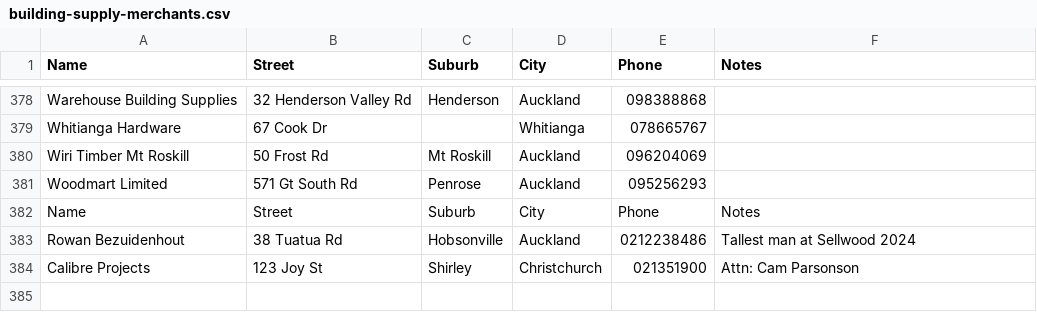
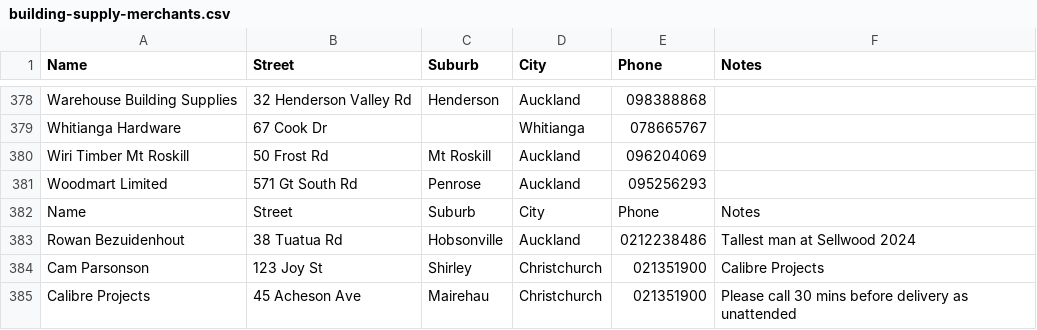
Before and after one commit to r0wanb3zy/sellwood, a CSV file: building-supply-merchants.csv, drawn as a sheet; only a part is shown, gaps mark what is left out.

Commit message:
Update building-supply-merchants.csv

```diff
--- a/building-supply-merchants.csv
+++ b/building-supply-merchants.csv
@@ -383,2 +383,3 @@ Name,Street,Suburb,City,Phone,Notes
 Rowan Bezuidenhout,38 Tuatua Rd,Hobsonville,Auckland,0212238486,Tallest man at Sellwood 2024
-Calibre Projects,123 Joy St,Shirley,Christchurch,021351900,Attn: Cam Parsonson
+Cam Parsonson,123 Joy St,Shirley,Christchurch,021351900,Calibre Projects
+Calibre Projects,45 Acheson Ave,Mairehau,Christchurch,021351900,Please call 30 mins before delivery as unattended
```
